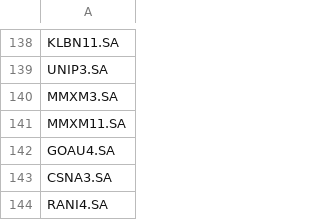
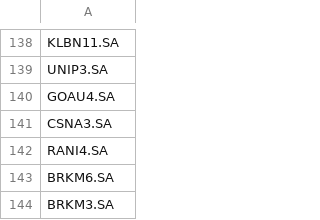
Before and after one commit to burkart-analytics/stock, a CSV file: b3.csv, drawn as a sheet; only a part is shown, gaps mark what is left out; the shorter side is filled out with more unchanged rows; the diff names each change by its address in the sheet, - before the commit and + after, or states it on an @@ line.

Commit message:
Update b3.csv

```diff
--- a/b3.csv
+++ b/b3.csv
-row 140: MMXM3.SA
-row 141: MMXM11.SA
```
